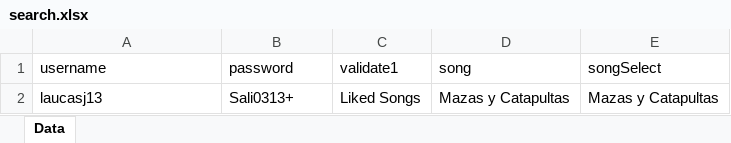
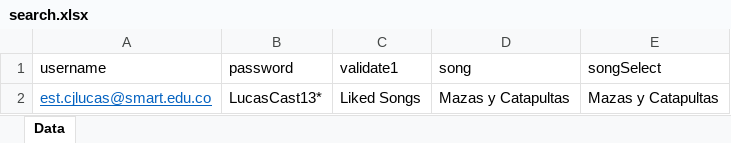
Before and after one commit to lcastanoj/retoSpotify, an Excel workbook: src/main/resources/data/search.xlsx, sheet Data, drawn as a sheet; values as stored, in another font and other column widths than the file's, no borders; the diff names each change by its address in the sheet, - before the commit and + after, or states it on an @@ line.

Commit message:
Cambios excel

```diff
--- a/src/main/resources/data/search.xlsx (sheet Data)
+++ b/src/main/resources/data/search.xlsx (sheet Data)
-A2 (username): laucasj13
+A2 (username): est.cjlucas@smart.edu.co
@@ A2 underline: off → on, text colour: black → #0563C1 @@
-B2 (password): Sali0313+
+B2 (password): LucasCast13*
```
